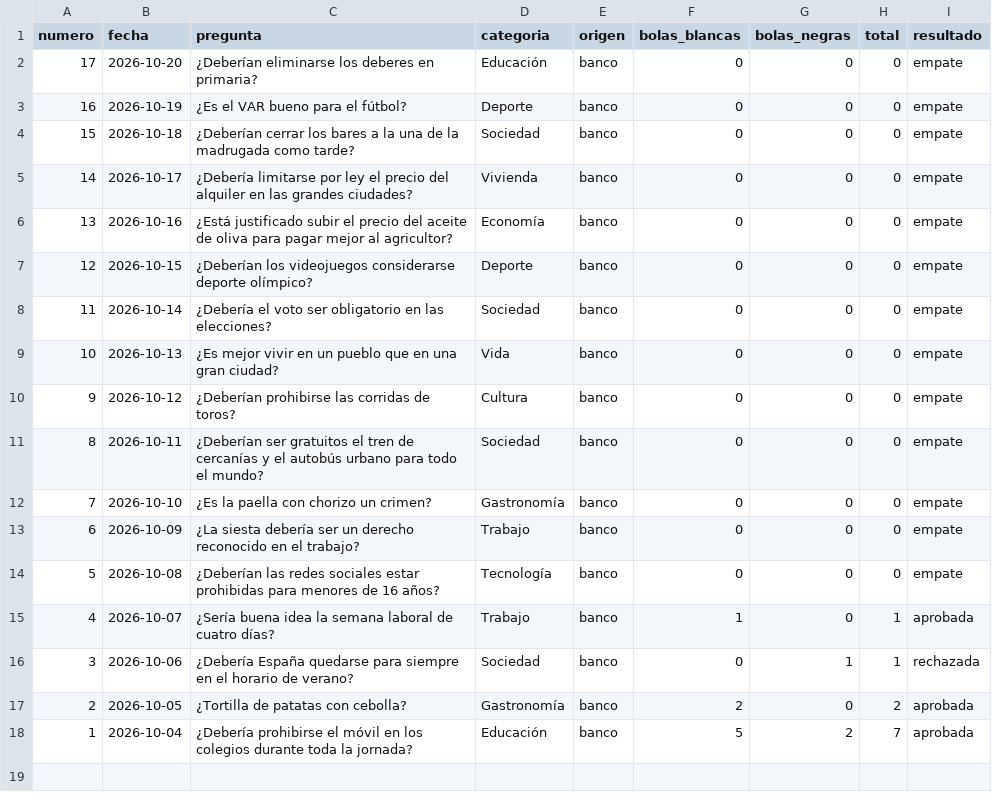
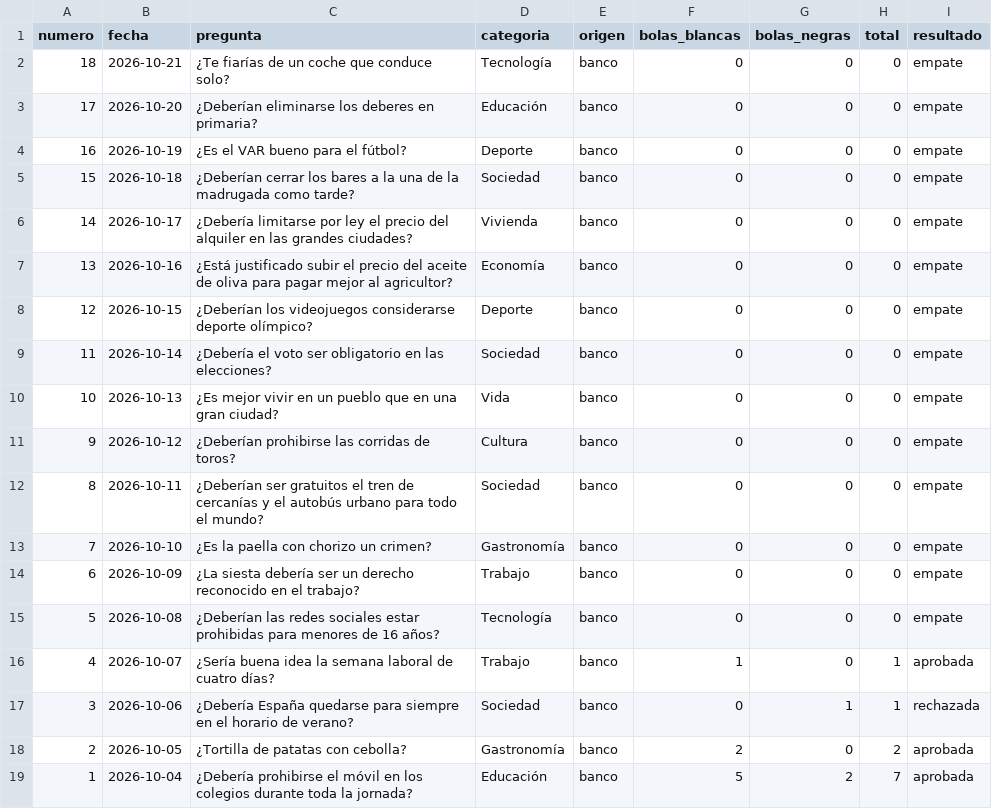
Before and after one commit to Marodseg/la-bola-negra, a CSV file: historico/historico.csv, drawn as a sheet.

```diff
--- a/historico/historico.csv
+++ b/historico/historico.csv
@@ -1,2 +1,3 @@
 numero,fecha,pregunta,categoria,origen,bolas_blancas,bolas_negras,total,resultado
+18,2026-10-21,¿Te fiarías de un coche que conduce solo?,Tecnología,banco,0,0,0,empate
 17,2026-10-20,¿Deberían eliminarse los deberes en primaria?,Educación,banco,0,0,0,empate
```
Also changed, not shown: 1 other file.
